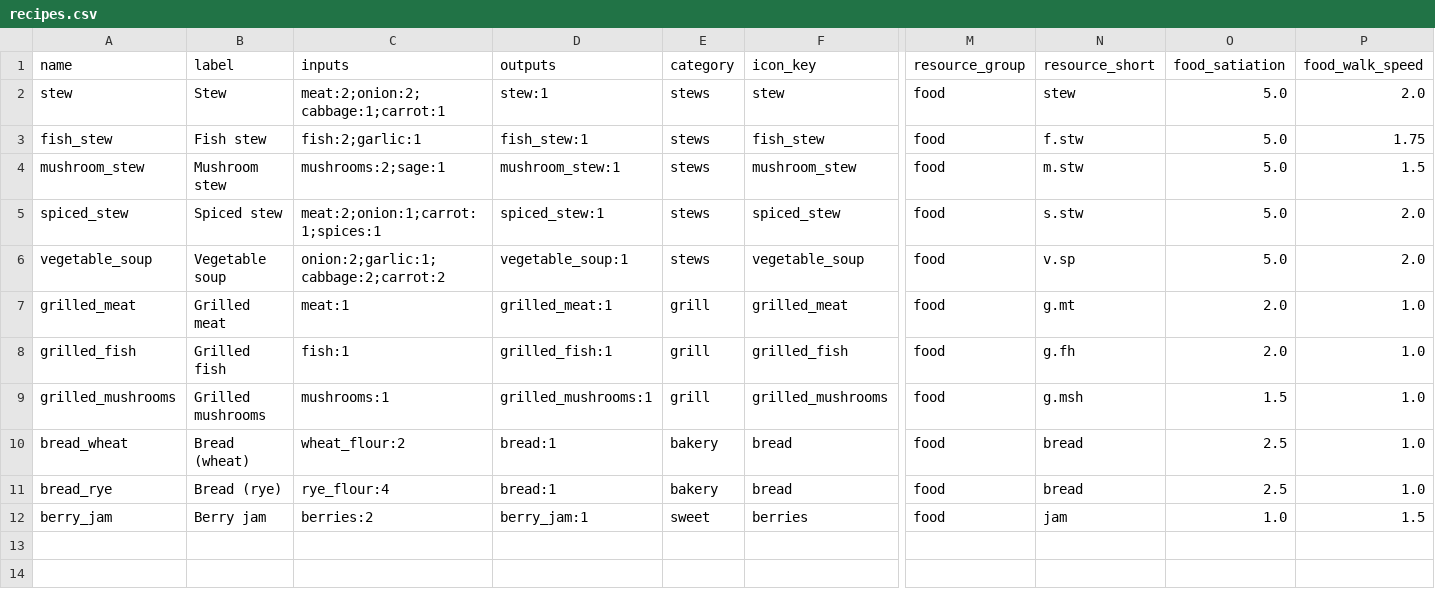
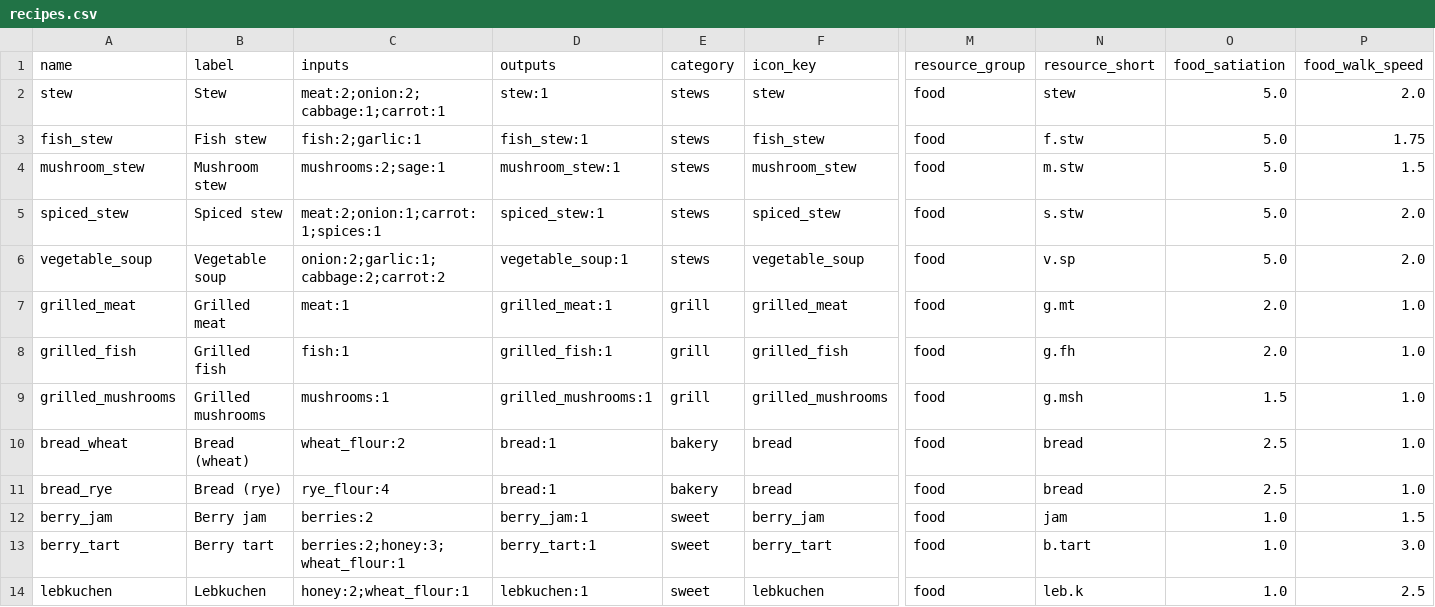
Before and after one commit to ctmarples/Sim, a CSV file: environment_sandbox/recipes_data/kitchen/recipes.csv, drawn as a sheet; only a part is shown, gaps mark what is left out; rows hold the shown columns only; the diff names each change by its address in the sheet, - before the commit and + after, or states it on an @@ line.

```diff
--- a/environment_sandbox/recipes_data/kitchen/recipes.csv
+++ b/environment_sandbox/recipes_data/kitchen/recipes.csv
-F12 (icon_key): berries
+F12 (icon_key): berry_jam
+row 13: berry_tart | Berry tart | berries:2;honey:3;wheat_flour:1 | berry_tart:1 | sweet | berry_tart | food | b.tart | 1.0 | 3.0
+row 14: lebkuchen | Lebkuchen | honey:2;wheat_flour:1 | lebkuchen:1 | sweet | lebkuchen | food | leb.k | 1.0 | 2.5
```
Also changed, not shown: environment_sandbox/recipes_data/barn/recipes.csv, environment_sandbox/recipes_data/cobbler/recipes.csv, 26 other files.
